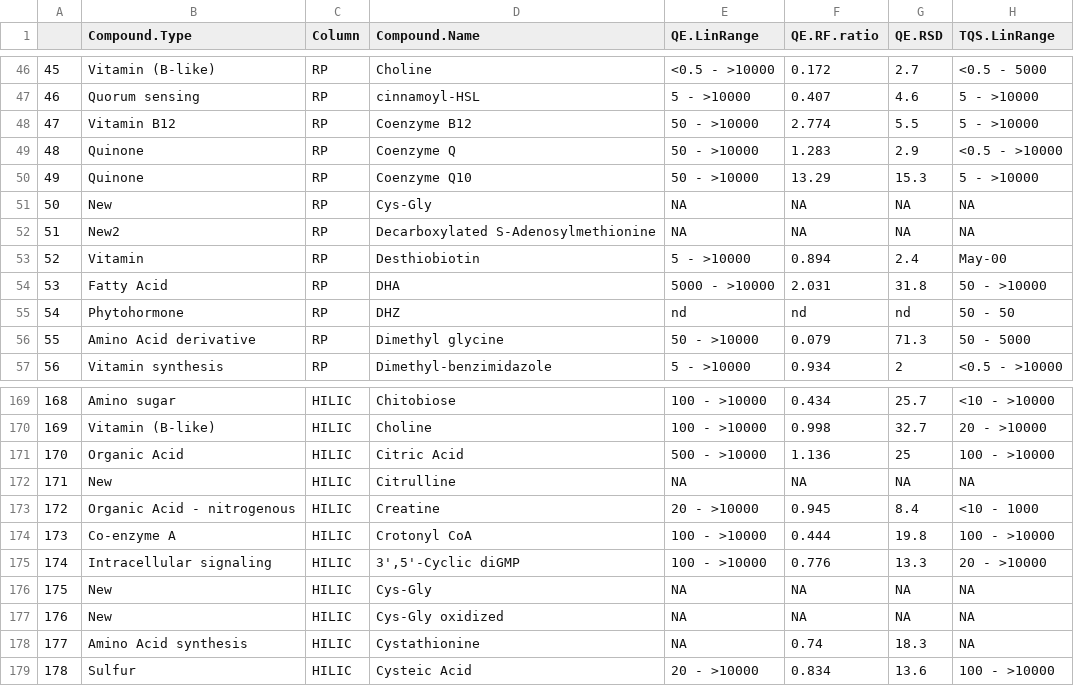
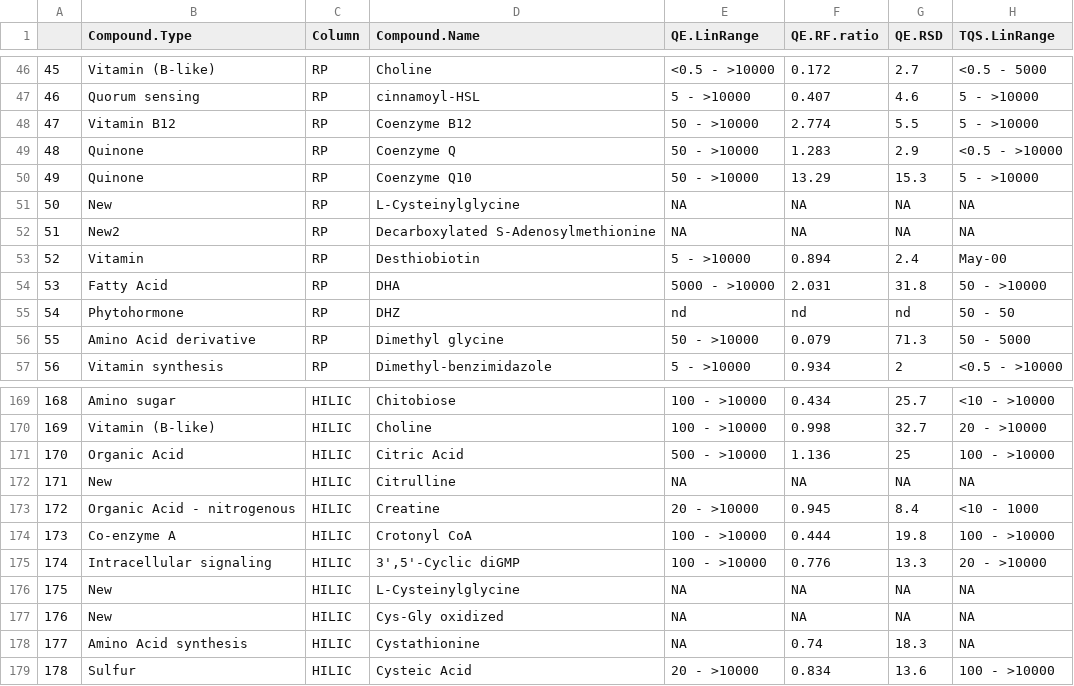
Before and after one commit to IngallsLabUW/Ingalls_Standards, a CSV file: Ingalls_Lab_Standards_NEW.csv, drawn as a sheet; only a part is shown, gaps mark what is left out; the diff names each change by its address in the sheet, - before the commit and + after, or states it on an @@ line.

Commit message:
Cys-Gly -> L-Cysteinylglycine

```diff
--- a/Ingalls_Lab_Standards_NEW.csv
+++ b/Ingalls_Lab_Standards_NEW.csv
-D51 (Compound.Name): Cys-Gly
+D51 (Compound.Name): L-Cysteinylglycine
-D176 (Compound.Name): Cys-Gly
+D176 (Compound.Name): L-Cysteinylglycine
```
